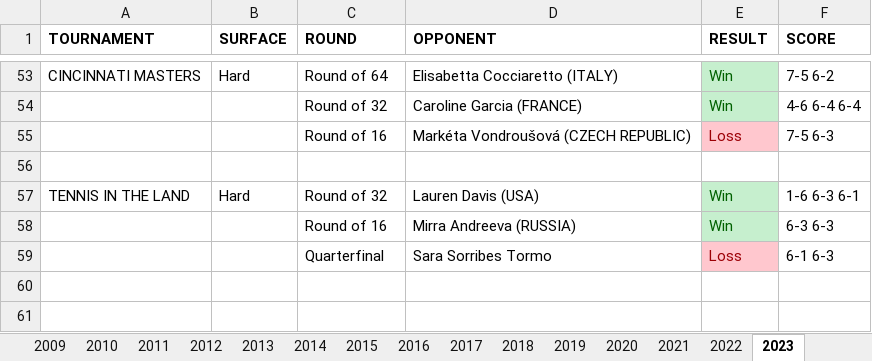
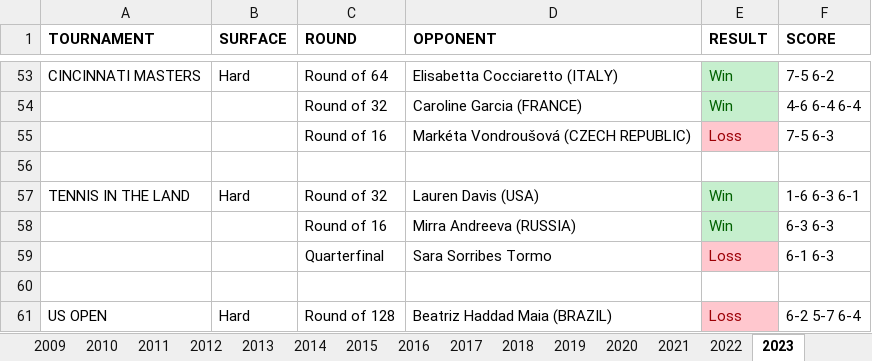
Before and after one commit to soumyavajjhala/soumyavajjhala.github.io, an Excel workbook: Tennis/WTA Tour/Sloane Stephens.xlsx, sheet 2023, drawn as a sheet; only a part is shown, gaps mark what is left out; values as stored, in another font and other column widths than the file's, no borders; the diff names each change by its address in the sheet, - before the commit and + after, or states it on an @@ line.

```diff
--- a/Tennis/WTA Tour/Sloane Stephens.xlsx (sheet 2023)
+++ b/Tennis/WTA Tour/Sloane Stephens.xlsx (sheet 2023)
+row 60: (empty)
+row 61: US OPEN | Hard | Round of 128 | Beatriz Haddad Maia (BRAZIL) | Loss | 6-2 5-7 6-4
```
Also changed, not shown: sheet YTD Stats, charts or pictures, Tennis/WTA Tour/Bianca Andreescu.xlsx, Tennis/WTA Tour/WTA YTD Winning Percentile Range Leaderboad.xlsx, 1 other file.
